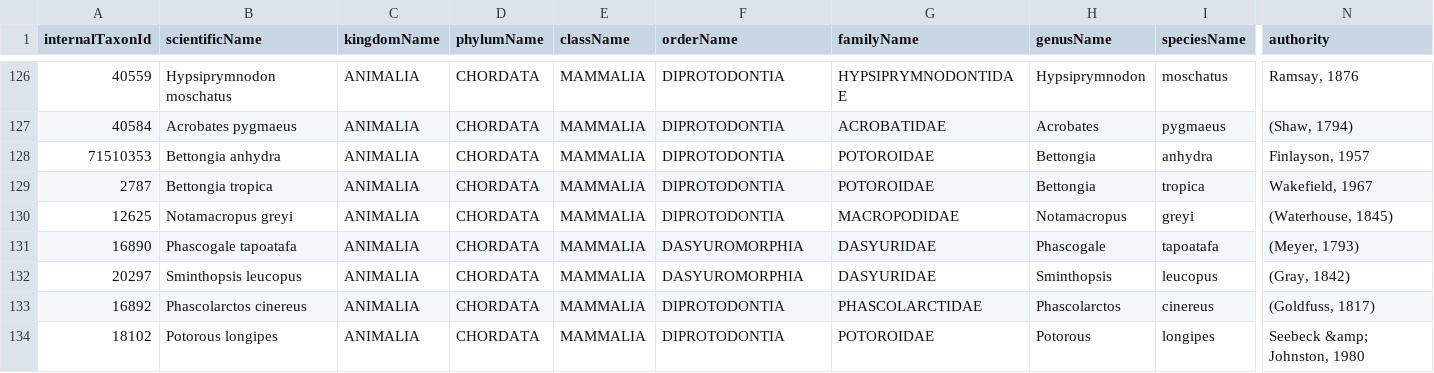
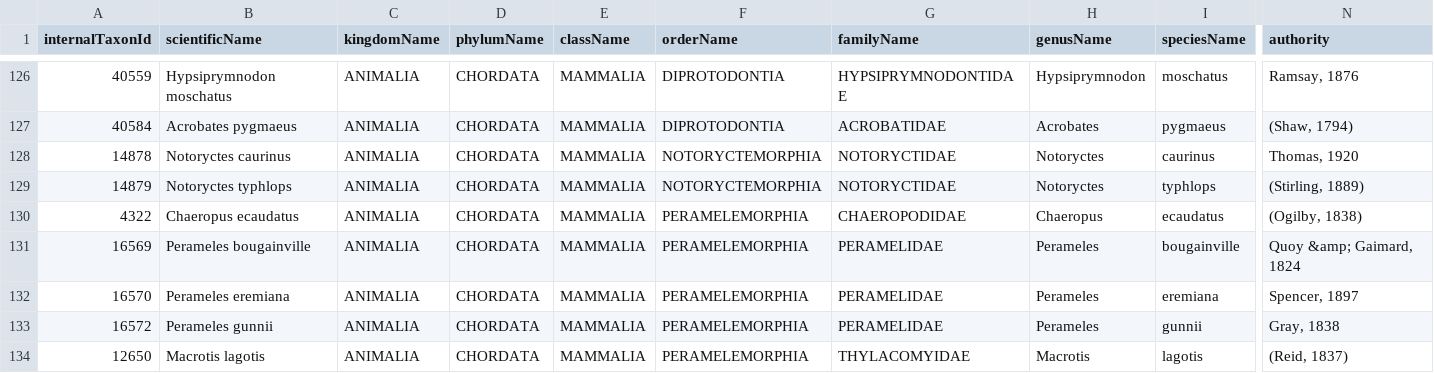
Before and after one commit to ASL1m/Australian_wildlife_data_from_ATLA, a CSV file: Marsupials_data/taxonomy.csv, drawn as a sheet; only a part is shown, gaps mark what is left out; the shorter side is filled out with more unchanged rows; rows hold the shown columns only; the diff covers the shown part only; the diff names each change by its address in the sheet, - before the commit and + after, or states it on an @@ line.

Commit message:
changed data to include more marsupial classes

```diff
--- a/Marsupials_data/taxonomy.csv
+++ b/Marsupials_data/taxonomy.csv
+row 128: 14878 | Notoryctes caurinus | ANIMALIA | CHORDATA | MAMMALIA | NOTORYCTEMORPHIA | NOTORYCTIDAE | Notoryctes | caurinus | Thomas, 1920
+row 129: 14879 | Notoryctes typhlops | ANIMALIA | CHORDATA | MAMMALIA | NOTORYCTEMORPHIA | NOTORYCTIDAE | Notoryctes | typhlops | (Stirling, 1889)
+row 130: 4322 | Chaeropus ecaudatus | ANIMALIA | CHORDATA | MAMMALIA | PERAMELEMORPHIA | CHAEROPODIDAE | Chaeropus | ecaudatus | (Ogilby, 1838)
+row 131: 16569 | Perameles bougainville | ANIMALIA | CHORDATA | MAMMALIA | PERAMELEMORPHIA | PERAMELIDAE | Perameles | bougainville | Quoy &amp; Gaimard, 1824
+row 132: 16570 | Perameles eremiana | ANIMALIA | CHORDATA | MAMMALIA | PERAMELEMORPHIA | PERAMELIDAE | Perameles | eremiana | Spencer, 1897
+row 133: 16572 | Perameles gunnii | ANIMALIA | CHORDATA | MAMMALIA | PERAMELEMORPHIA | PERAMELIDAE | Perameles | gunnii | Gray, 1838
+row 134: 12650 | Macrotis lagotis | ANIMALIA | CHORDATA | MAMMALIA | PERAMELEMORPHIA | THYLACOMYIDAE | Macrotis | lagotis | (Reid, 1837)
```
Also changed, not shown: 4 added rows elsewhere in this file, 1 other file.
